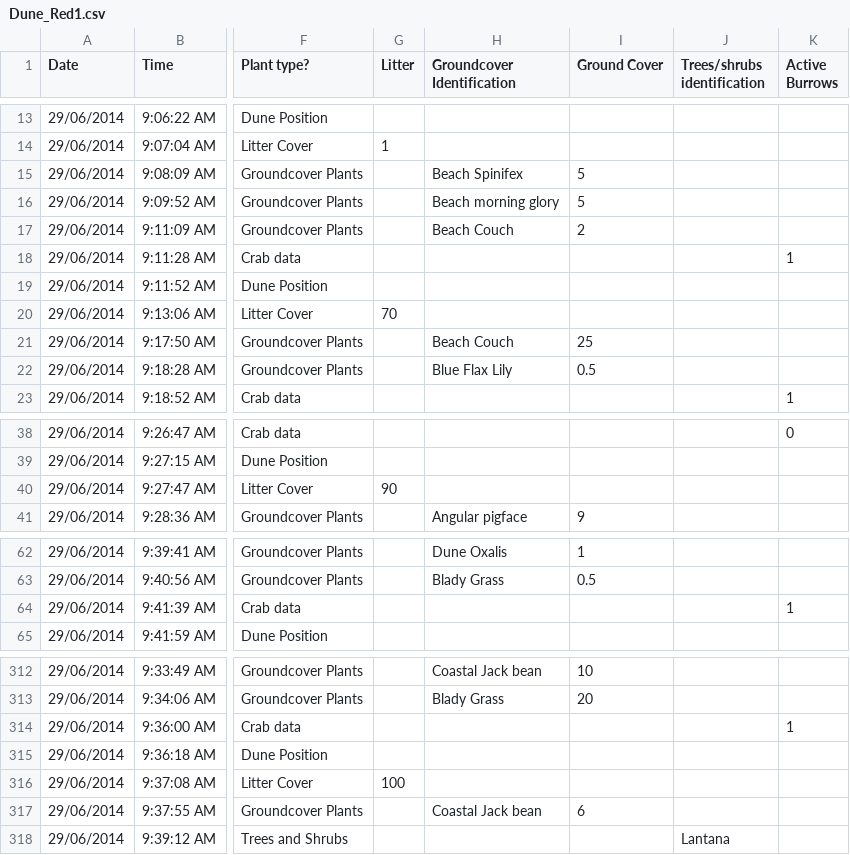
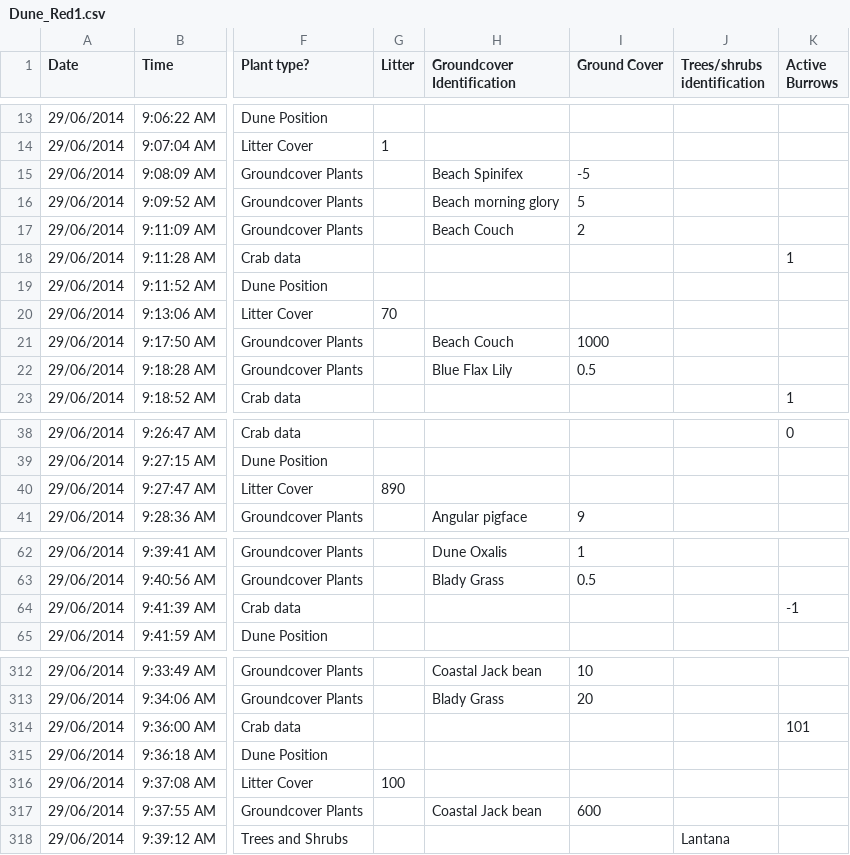
Before and after one commit to jeffreyhanson/data-formatter-biol2015, a CSV file: data/raw/Crabs/Week 1/blue/Dune_Red1.csv, drawn as a sheet; only a part is shown, gaps mark what is left out; the diff covers the shown part only; the diff names each change by its address in the sheet, - before the commit and + after, or states it on an @@ line.

Commit message:
errors

```diff
--- a/data/raw/Crabs/Week 1/blue/Dune_Red1.csv
+++ b/data/raw/Crabs/Week 1/blue/Dune_Red1.csv
-I15 (Ground Cover): 5
+I15 (Ground Cover): -5
-I21 (Ground Cover): 25
+I21 (Ground Cover): 1000
-G40 (Litter): 90
+G40 (Litter): 890
-K64 (Active Burrows): 1
+K64 (Active Burrows): -1
-K314 (Active Burrows): 1
+K314 (Active Burrows): 101
-I317 (Ground Cover): 6
+I317 (Ground Cover): 600
```
Also changed, not shown: 6 edited cells elsewhere in this file.
